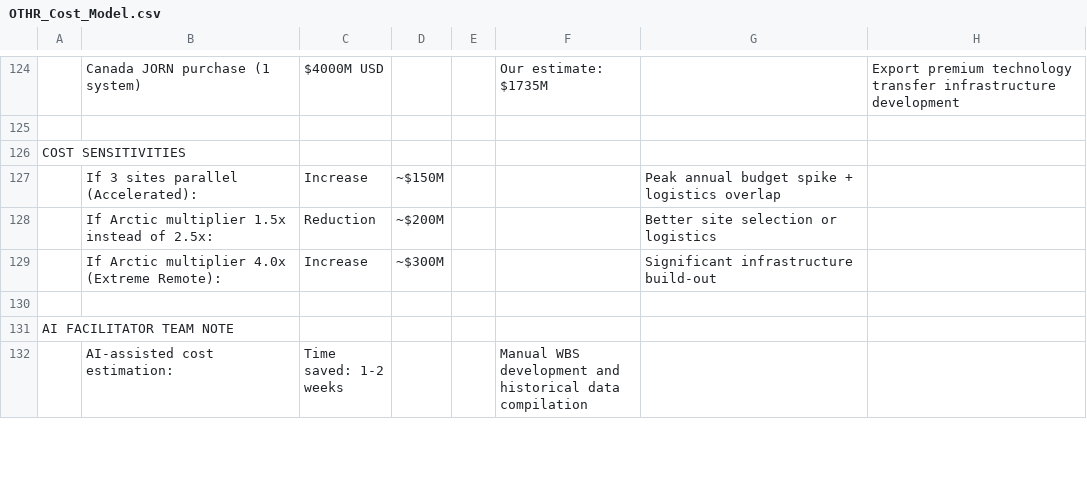
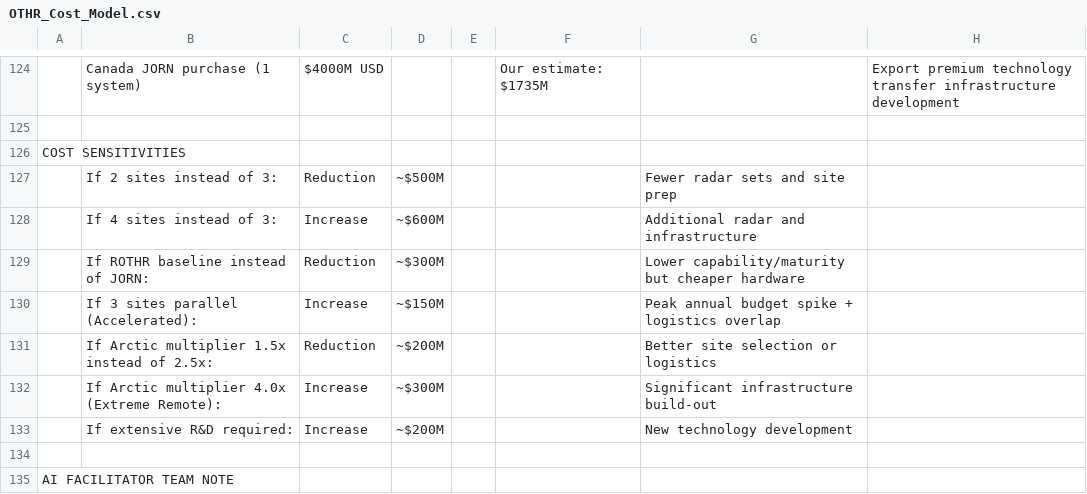
Before and after one commit to semanticarchitectures/OTHR, a CSV file: OTHR_Cost_Model.csv, drawn as a sheet; only a part is shown, gaps mark what is left out; the shorter side is filled out with more unchanged rows; the diff names each change by its address in the sheet, - before the commit and + after, or states it on an @@ line.

Commit message:
first commit

```diff
--- a/OTHR_Cost_Model.csv
+++ b/OTHR_Cost_Model.csv
+row 127:  | If 2 sites instead of 3: | Reduction | ~$500M |  |  | Fewer radar sets and site prep
+row 128:  | If 4 sites instead of 3: | Increase | ~$600M |  |  | Additional radar and infrastructure
+row 129:  | If ROTHR baseline instead of JORN: | Reduction | ~$300M |  |  | Lower capability/maturity but cheaper hardware
+row 133:  | If extensive R&D required: | Increase | ~$200M |  |  | New technology development
```
